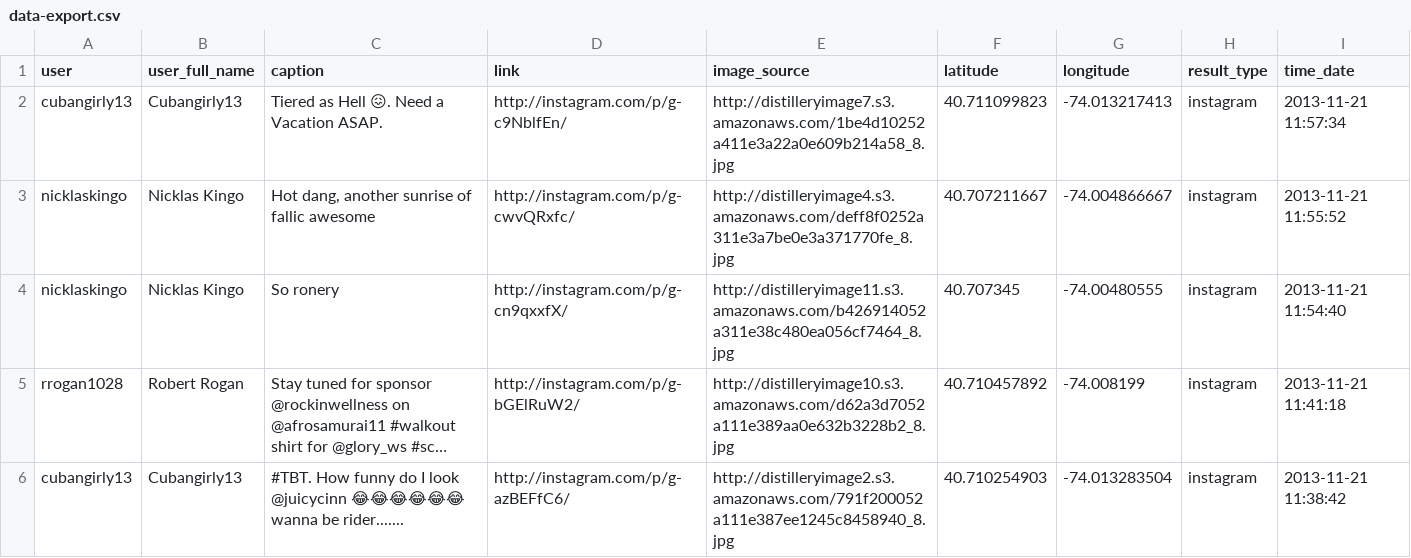
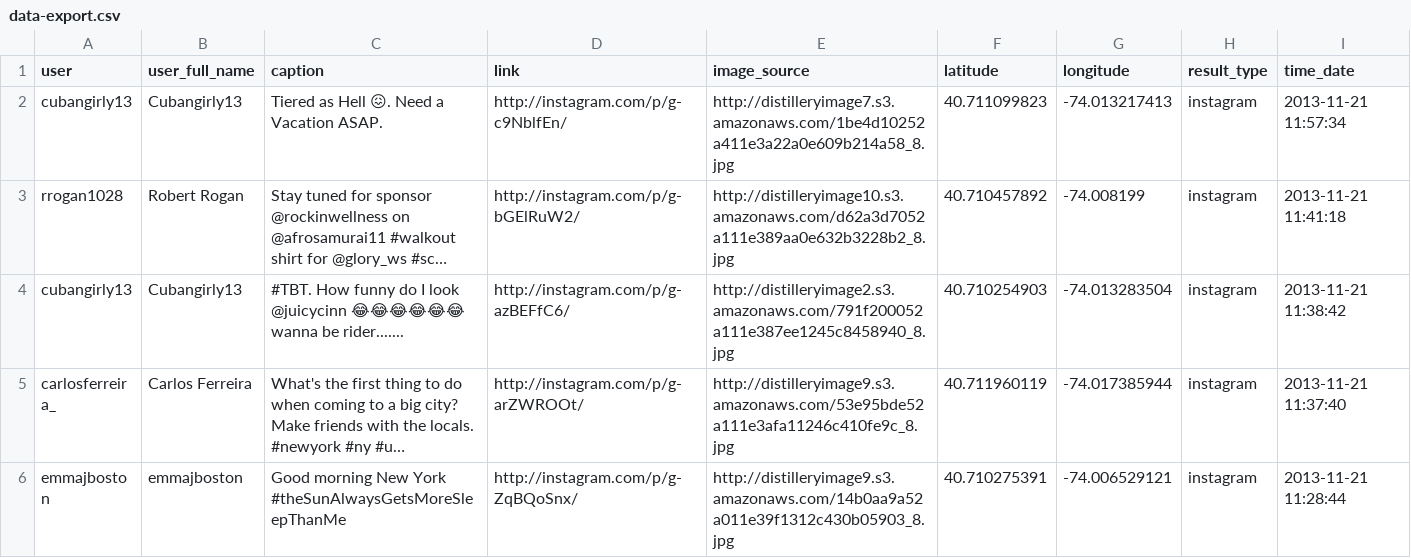
Before and after one commit to chrislkeller/searchstagram, a CSV file: exports/data-export.csv, drawn as a sheet; only a part is shown; the shorter side is filled out with more unchanged rows; long unchanged cells end in …; the diff names each change by its address in the sheet, - before the commit and + after, or states it on an @@ line.

```diff
--- a/exports/data-export.csv
+++ b/exports/data-export.csv
-row 3: nicklaskingo | Nicklas Kingo | Hot dang, another sunrise of fallic awesome | http://instagram.com/p/g-cwvQRxfc/ | http://distilleryimage4.s3.amazonaws.com/deff8f0252a311e3a7be0e3a371770fe_8.jpg | 40.707211667 | -74.004866667 | instagram | 2013-11-21 11:55:52
-row 4: nicklaskingo | Nicklas Kingo | So ronery | http://instagram.com/p/g-cn9qxxfX/ | http://distilleryimage11.s3.amazonaws.com/b426914052a311e38c480ea056cf7464_8.jpg | 40.707345 | -74.00480555 | instagram | 2013-11-21 11:54:40
```
Also changed, not shown: 2 other files.
